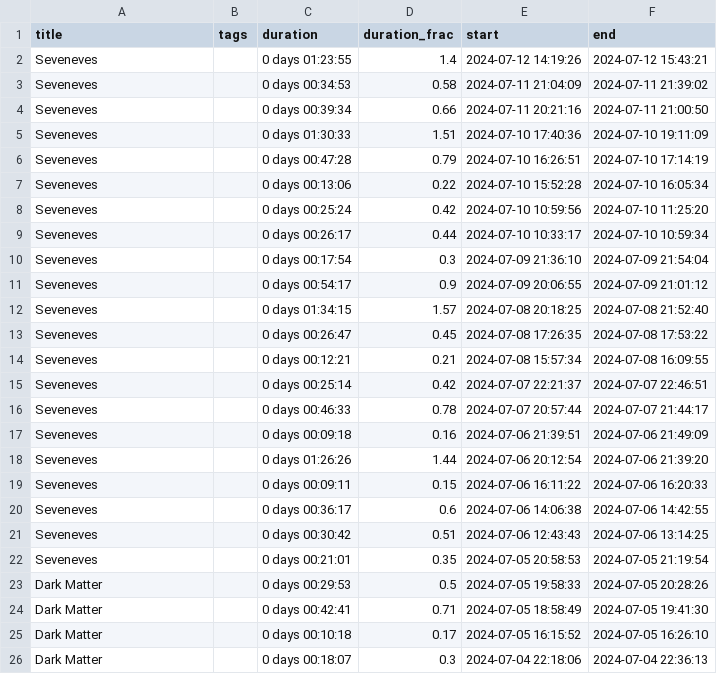
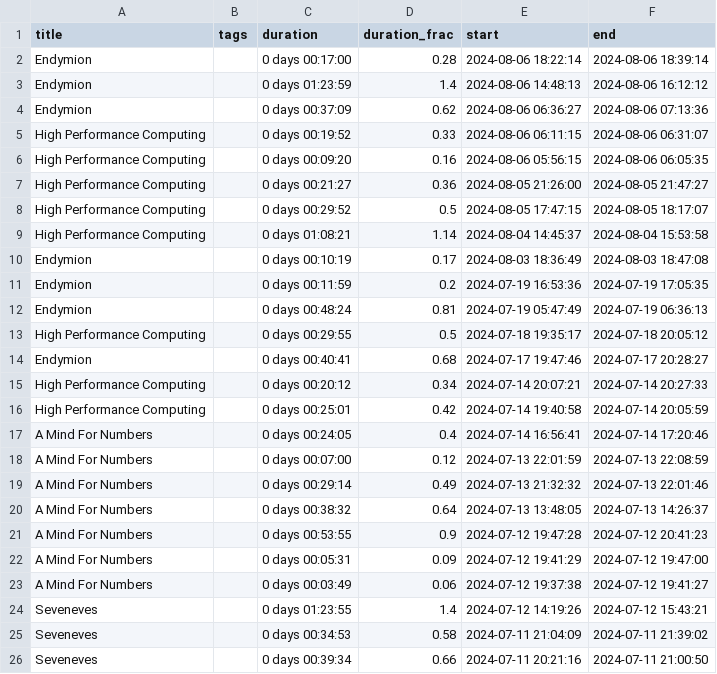
Before and after one commit to MrGeislinger/victorsothervector, a CSV file: data/reading/all_reading-clean.csv, drawn as a sheet; only a part is shown; the shorter side is filled out with more unchanged rows; the diff names each change by its address in the sheet, - before the commit and + after, or states it on an @@ line.

Commit message:
Reading data up to 20240812

```diff
--- a/data/reading/all_reading-clean.csv
+++ b/data/reading/all_reading-clean.csv
+row 2: Endymion |  | 0 days 00:17:00 | 0.28 | 2024-08-06 18:22:14 | 2024-08-06 18:39:14
+row 3: Endymion |  | 0 days 01:23:59 | 1.4 | 2024-08-06 14:48:13 | 2024-08-06 16:12:12
+row 4: Endymion |  | 0 days 00:37:09 | 0.62 | 2024-08-06 06:36:27 | 2024-08-06 07:13:36
+row 5: High Performance Computing |  | 0 days 00:19:52 | 0.33 | 2024-08-06 06:11:15 | 2024-08-06 06:31:07
+row 6: High Performance Computing |  | 0 days 00:09:20 | 0.16 | 2024-08-06 05:56:15 | 2024-08-06 06:05:35
+row 7: High Performance Computing |  | 0 days 00:21:27 | 0.36 | 2024-08-05 21:26:00 | 2024-08-05 21:47:27
+row 8: High Performance Computing |  | 0 days 00:29:52 | 0.5 | 2024-08-05 17:47:15 | 2024-08-05 18:17:07
+row 9: High Performance Computing |  | 0 days 01:08:21 | 1.14 | 2024-08-04 14:45:37 | 2024-08-04 15:53:58
+row 10: Endymion |  | 0 days 00:10:19 | 0.17 | 2024-08-03 18:36:49 | 2024-08-03 18:47:08
+row 11: Endymion |  | 0 days 00:11:59 | 0.2 | 2024-07-19 16:53:36 | 2024-07-19 17:05:35
+row 12: Endymion |  | 0 days 00:48:24 | 0.81 | 2024-07-19 05:47:49 | 2024-07-19 06:36:13
+row 13: High Performance Computing |  | 0 days 00:29:55 | 0.5 | 2024-07-18 19:35:17 | 2024-07-18 20:05:12
+row 14: Endymion |  | 0 days 00:40:41 | 0.68 | 2024-07-17 19:47:46 | 2024-07-17 20:28:27
+row 15: High Performance Computing |  | 0 days 00:20:12 | 0.34 | 2024-07-14 20:07:21 | 2024-07-14 20:27:33
+row 16: High Performance Computing |  | 0 days 00:25:01 | 0.42 | 2024-07-14 19:40:58 | 2024-07-14 20:05:59
+row 17: A Mind For Numbers |  | 0 days 00:24:05 | 0.4 | 2024-07-14 16:56:41 | 2024-07-14 17:20:46
+row 18: A Mind For Numbers |  | 0 days 00:07:00 | 0.12 | 2024-07-13 22:01:59 | 2024-07-13 22:08:59
+row 19: A Mind For Numbers |  | 0 days 00:29:14 | 0.49 | 2024-07-13 21:32:32 | 2024-07-13 22:01:46
+row 20: A Mind For Numbers |  | 0 days 00:38:32 | 0.64 | 2024-07-13 13:48:05 | 2024-07-13 14:26:37
+row 21: A Mind For Numbers |  | 0 days 00:53:55 | 0.9 | 2024-07-12 19:47:28 | 2024-07-12 20:41:23
+row 22: A Mind For Numbers |  | 0 days 00:05:31 | 0.09 | 2024-07-12 19:41:29 | 2024-07-12 19:47:00
+row 23: A Mind For Numbers |  | 0 days 00:03:49 | 0.06 | 2024-07-12 19:37:38 | 2024-07-12 19:41:27
```
